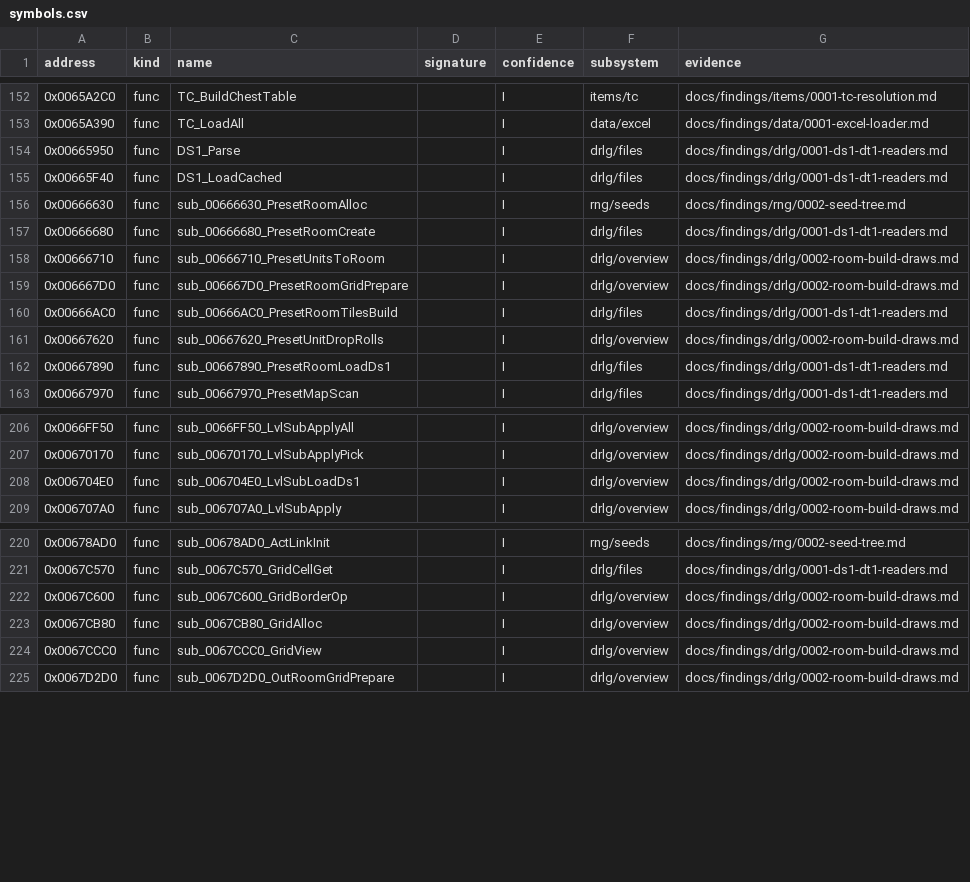
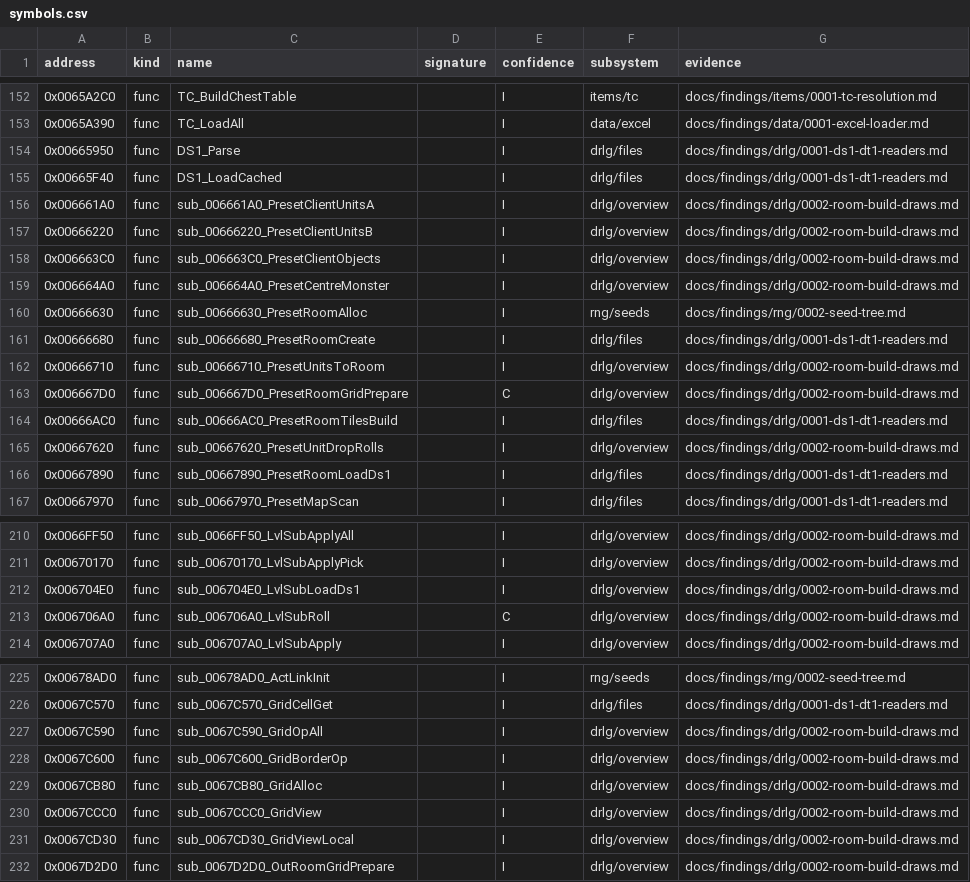
Before and after one commit to IgorKonovalov/diablo-2-recompilation, a CSV file: re/symbols.csv, drawn as a sheet; only a part is shown, gaps mark what is left out.

Commit message:
docs(findings): drlg/0002 type-2 grid prepare, DT1 list and room masks [C] (plan 0008 P2 F1-F2)

```diff
--- a/re/symbols.csv
+++ b/re/symbols.csv
@@ -155,2 +155,6 @@ address,kind,name,signature,confidence,subsystem,evidence
 0x00665F40,func,DS1_LoadCached,,I,drlg/files,docs/findings/drlg/0001-ds1-dt1-readers.md
+0x006661A0,func,sub_006661A0_PresetClientUnitsA,,I,drlg/overview,docs/findings/drlg/0002-room-build-draws.md
+0x00666220,func,sub_00666220_PresetClientUnitsB,,I,drlg/overview,docs/findings/drlg/0002-room-build-draws.md
+0x006663C0,func,sub_006663C0_PresetClientObjects,,I,drlg/overview,docs/findings/drlg/0002-room-build-draws.md
+0x006664A0,func,sub_006664A0_PresetCentreMonster,,I,drlg/overview,docs/findings/drlg/0002-room-build-draws.md
 0x00666630,func,sub_00666630_PresetRoomAlloc,,I,rng/seeds,docs/findings/rng/0002-seed-tree.md
@@ -158,3 +162,3 @@ address,kind,name,signature,confidence,subsystem,evidence
 0x00666710,func,sub_00666710_PresetUnitsToRoom,,I,drlg/overview,docs/findings/drlg/0002-room-build-draws.md
-0x006667D0,func,sub_006667D0_PresetRoomGridPrepare,,I,drlg/overview,docs/findings/drlg/0002-room-build-draws.md
+0x006667D0,func,sub_006667D0_PresetRoomGridPrepare,,C,drlg/overview,docs/findings/drlg/0002-room-build-draws.md
 0x00666AC0,func,sub_00666AC0_PresetRoomTilesBuild,,I,drlg/files,docs/findings/drlg/0001-ds1-dt1-readers.md
@@ -208,2 +212,3 @@ address,kind,name,signature,confidence,subsystem,evidence
 0x006704E0,func,sub_006704E0_LvlSubLoadDs1,,I,drlg/overview,docs/findings/drlg/0002-room-build-draws.md
+0x006706A0,func,sub_006706A0_LvlSubRoll,,C,drlg/overview,docs/findings/drlg/0002-room-build-draws.md
 0x006707A0,func,sub_006707A0_LvlSubApply,,I,drlg/overview,docs/findings/drlg/0002-room-build-draws.md
@@ -221,2 +226,3 @@ address,kind,name,signature,confidence,subsystem,evidence
 0x0067C570,func,sub_0067C570_GridCellGet,,I,drlg/files,docs/findings/drlg/0001-ds1-dt1-readers.md
+0x0067C590,func,sub_0067C590_GridOpAll,,I,drlg/overview,docs/findings/drlg/0002-room-build-draws.md
 0x0067C600,func,sub_0067C600_GridBorderOp,,I,drlg/overview,docs/findings/drlg/0002-room-build-draws.md
@@ -224,2 +230,3 @@ address,kind,name,signature,confidence,subsystem,evidence
 0x0067CCC0,func,sub_0067CCC0_GridView,,I,drlg/overview,docs/findings/drlg/0002-room-build-draws.md
+0x0067CD30,func,sub_0067CD30_GridViewLocal,,I,drlg/overview,docs/findings/drlg/0002-room-build-draws.md
 0x0067D2D0,func,sub_0067D2D0_OutRoomGridPrepare,,I,drlg/overview,docs/findings/drlg/0002-room-build-draws.md
```
Also changed, not shown: 4 other files.
